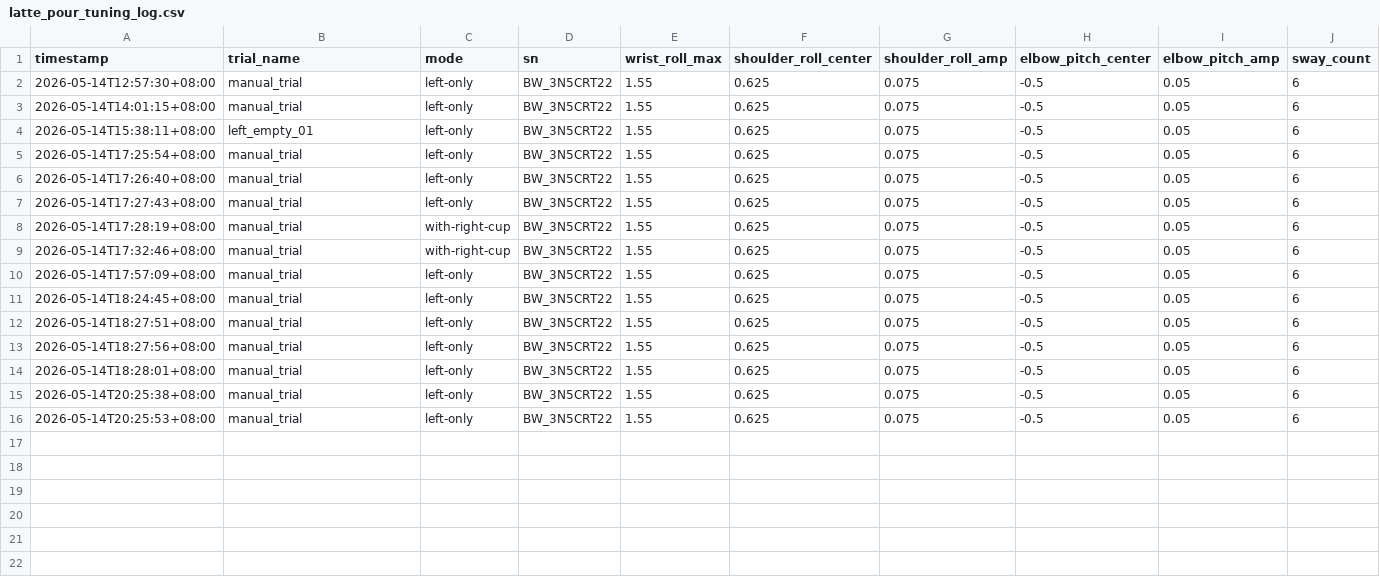
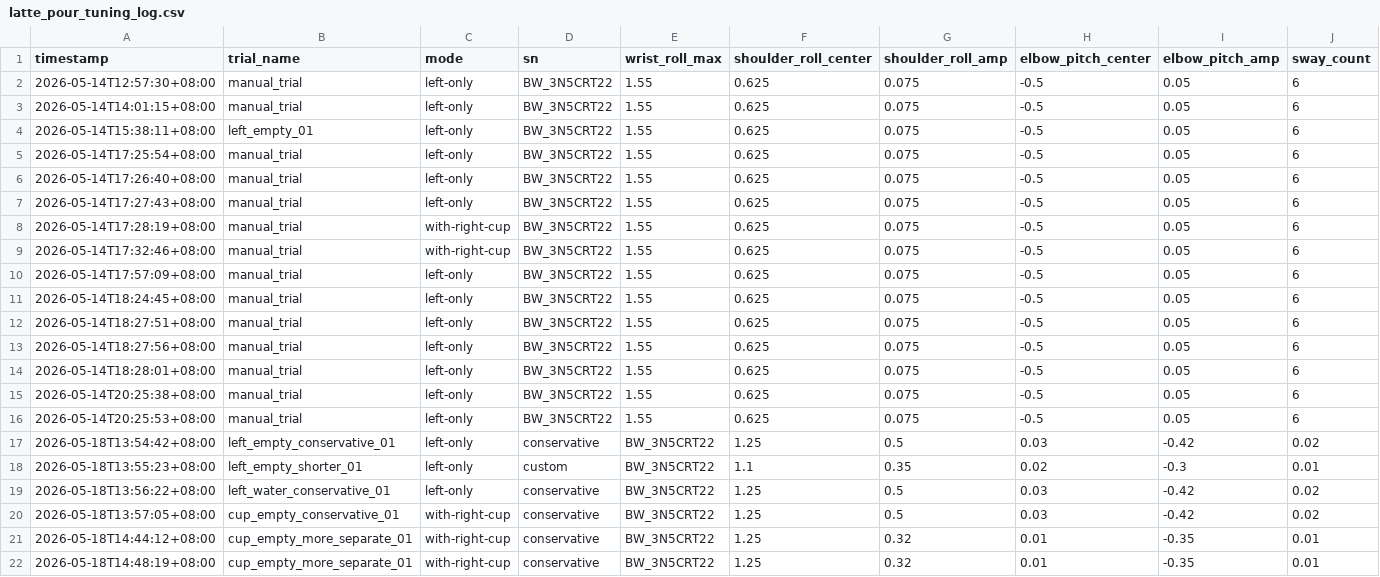
Before and after one commit to BlueWorm-EAI-Tech/Mantis-SDK, a CSV file: docs/latte_pour_tuning_log.csv, drawn as a sheet; only a part is shown; rows hold the shown columns only; the diff names each change by its address in the sheet, - before the commit and + after, or states it on an @@ line.

```diff
--- a/docs/latte_pour_tuning_log.csv
+++ b/docs/latte_pour_tuning_log.csv
+row 17: 2026-05-18T13:54:42+08:00 | left_empty_conservative_01 | left-only | conservative | BW_3N5CRT22 | 1.25 | 0.5 | 0.03 | -0.42 | 0.02
+row 18: 2026-05-18T13:55:23+08:00 | left_empty_shorter_01 | left-only | custom | BW_3N5CRT22 | 1.1 | 0.35 | 0.02 | -0.3 | 0.01
+row 19: 2026-05-18T13:56:22+08:00 | left_water_conservative_01 | left-only | conservative | BW_3N5CRT22 | 1.25 | 0.5 | 0.03 | -0.42 | 0.02
+row 20: 2026-05-18T13:57:05+08:00 | cup_empty_conservative_01 | with-right-cup | conservative | BW_3N5CRT22 | 1.25 | 0.5 | 0.03 | -0.42 | 0.02
+row 21: 2026-05-18T14:44:12+08:00 | cup_empty_more_separate_01 | with-right-cup | conservative | BW_3N5CRT22 | 1.25 | 0.32 | 0.01 | -0.35 | 0.01
+row 22: 2026-05-18T14:48:19+08:00 | cup_empty_more_separate_01 | with-right-cup | conservative | BW_3N5CRT22 | 1.25 | 0.32 | 0.01 | -0.35 | 0.01
```
Also changed, not shown: 2 other files.
